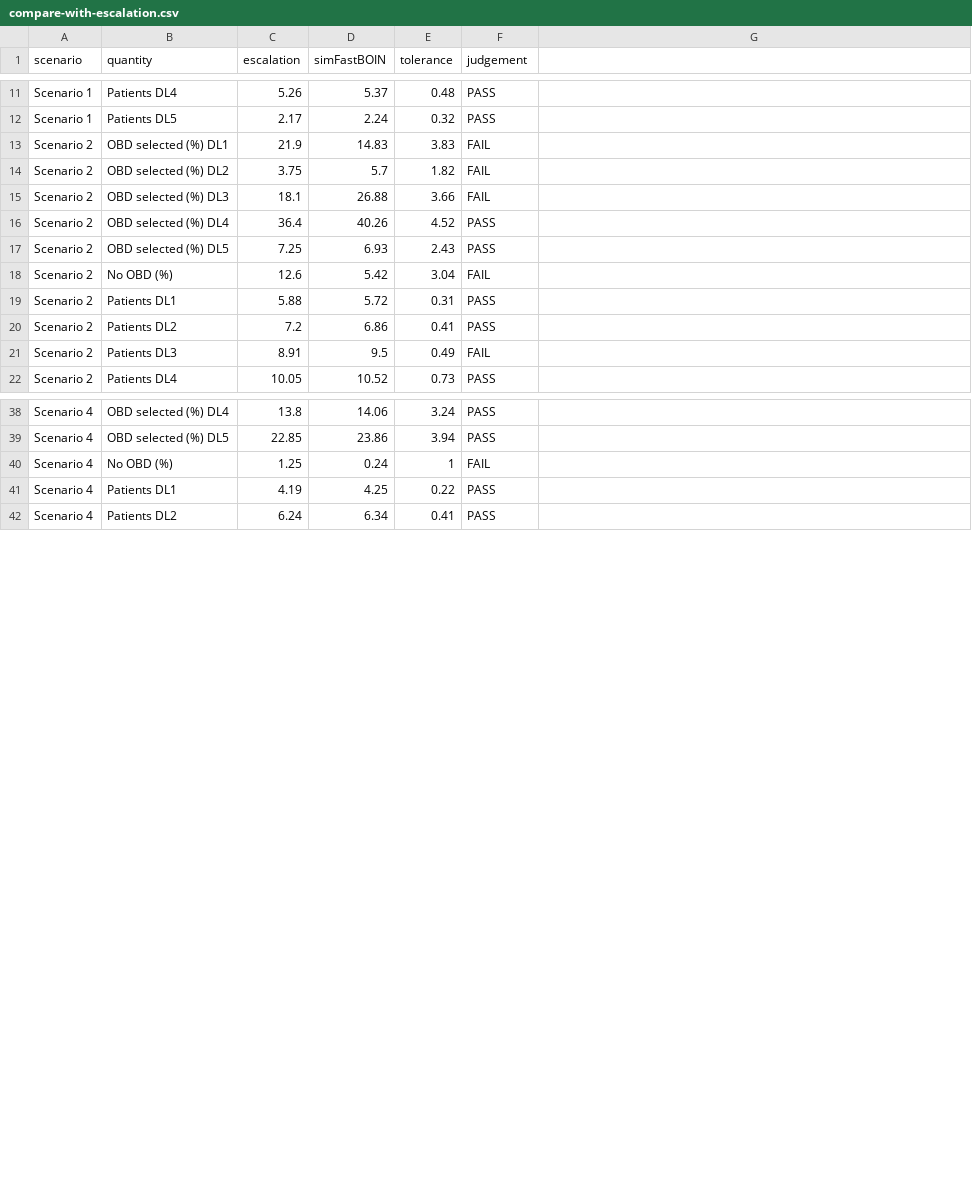
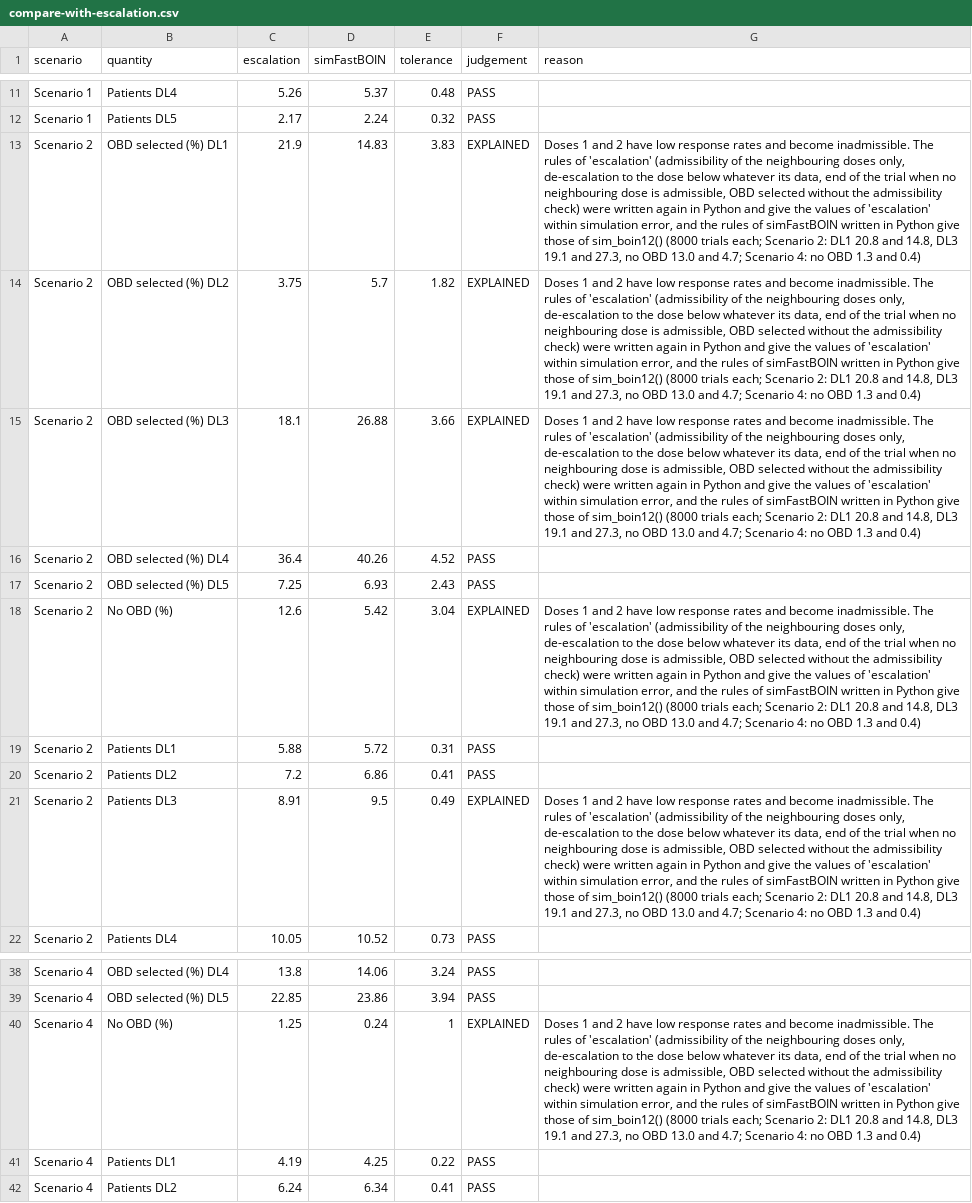
Before and after one commit to gosukehommaEX/simFastBOIN, a CSV file: inst/validation/results/compare-with-escalation.csv, drawn as a sheet; only a part is shown, gaps mark what is left out; the diff names each change by its address in the sheet, - before the commit and + after, or states it on an @@ line.

Commit message:
Register explained differences and judge the BOIN rows of Kojima (2024) without early stop

```diff
--- a/inst/validation/results/compare-with-escalation.csv
+++ b/inst/validation/results/compare-with-escalation.csv
-G1: (empty)
+G1: reason
-F13:F15 (judgement): FAIL
+F13:F15 (judgement): EXPLAINED
-G13:G15 (reason): (empty)
+G13:G15 (reason): Doses 1 and 2 have low response rates and become inadmissible. The rules of 'escalation' (admissibility of the neighbouring doses only, de-escalation to the dose below whatever its data, end of the trial when no neighbouring dose is admissible, OBD selected without the admissibility check) were written again in Python and give the values of 'escalation' within simulation error, and the rules of simFastBOIN written in Python give those of sim_boin12() (8000 trials each; Scenario 2: DL1 20.8 and 14.8, DL3 19.1 and 27.3, no OBD 13.0 and 4.7; Scenario 4: no OBD 1.3 and 0.4)
-F18 (judgement): FAIL
+F18 (judgement): EXPLAINED
-G18 (reason): (empty)
+G18 (reason): Doses 1 and 2 have low response rates and become inadmissible. The rules of 'escalation' (admissibility of the neighbouring doses only, de-escalation to the dose below whatever its data, end of the trial when no neighbouring dose is admissible, OBD selected without the admissibility check) were written again in Python and give the values of 'escalation' within simulation error, and the rules of simFastBOIN written in Python give those of sim_boin12() (8000 trials each; Scenario 2: DL1 20.8 and 14.8, DL3 19.1 and 27.3, no OBD 13.0 and 4.7; Scenario 4: no OBD 1.3 and 0.4)
-F21 (judgement): FAIL
+F21 (judgement): EXPLAINED
-G21 (reason): (empty)
+G21 (reason): Doses 1 and 2 have low response rates and become inadmissible. The rules of 'escalation' (admissibility of the neighbouring doses only, de-escalation to the dose below whatever its data, end of the trial when no neighbouring dose is admissible, OBD selected without the admissibility check) were written again in Python and give the values of 'escalation' within simulation error, and the rules of simFastBOIN written in Python give those of sim_boin12() (8000 trials each; Scenario 2: DL1 20.8 and 14.8, DL3 19.1 and 27.3, no OBD 13.0 and 4.7; Scenario 4: no OBD 1.3 and 0.4)
-F40 (judgement): FAIL
+F40 (judgement): EXPLAINED
-G40 (reason): (empty)
+G40 (reason): Doses 1 and 2 have low response rates and become inadmissible. The rules of 'escalation' (admissibility of the neighbouring doses only, de-escalation to the dose below whatever its data, end of the trial when no neighbouring dose is admissible, OBD selected without the admissibility check) were written again in Python and give the values of 'escalation' within simulation error, and the rules of simFastBOIN written in Python give those of sim_boin12() (8000 trials each; Scenario 2: DL1 20.8 and 14.8, DL3 19.1 and 27.3, no OBD 13.0 and 4.7; Scenario 4: no OBD 1.3 and 0.4)
```
Also changed, not shown: inst/reproduce/results/reproduce_Lin2020.csv, 5 other files.
